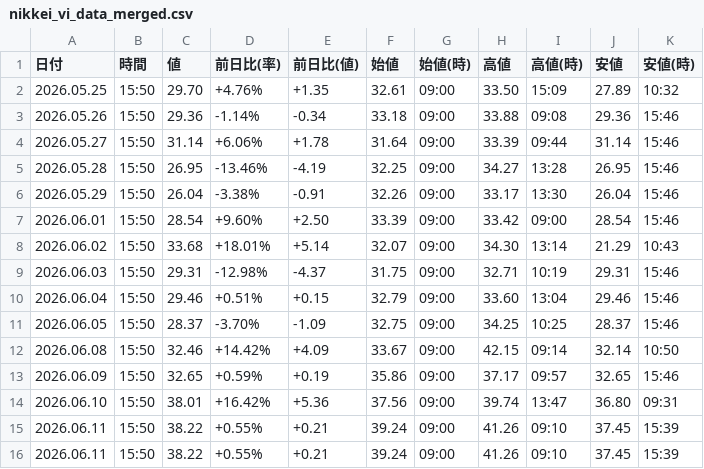
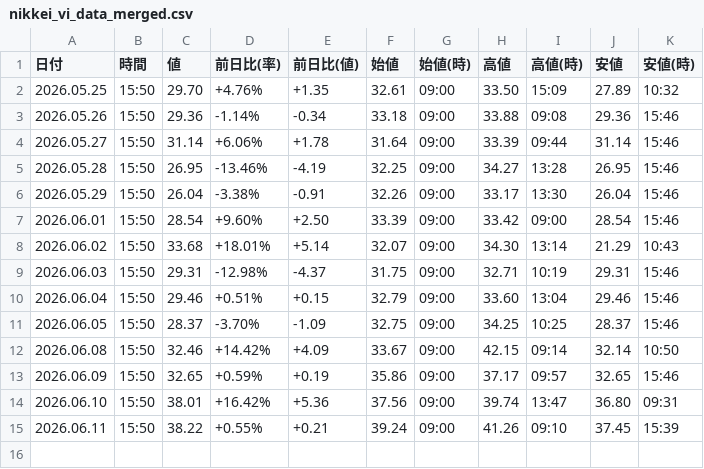
Before and after one commit to sasakijobs-rgb/kabutan-volume-scraper, a CSV file: output/nikkei_vi_data_merged.csv, drawn as a sheet; the diff names each change by its address in the sheet, - before the commit and + after, or states it on an @@ line.

Commit message:
Update nikkei_vi_data_merged.csv

```diff
--- a/output/nikkei_vi_data_merged.csv
+++ b/output/nikkei_vi_data_merged.csv
-row 16: 2026.06.11 | 15:50 | 38.22 | +0.55% | +0.21 | 39.24 | 09:00 | 41.26 | 09:10 | 37.45 | 15:39
```
